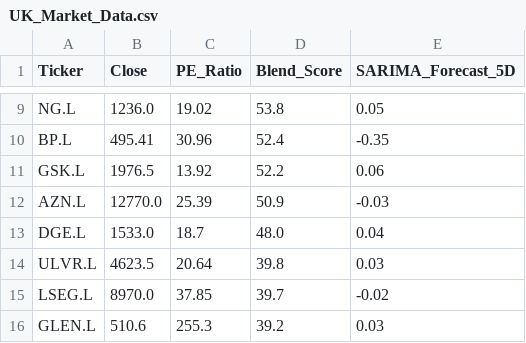
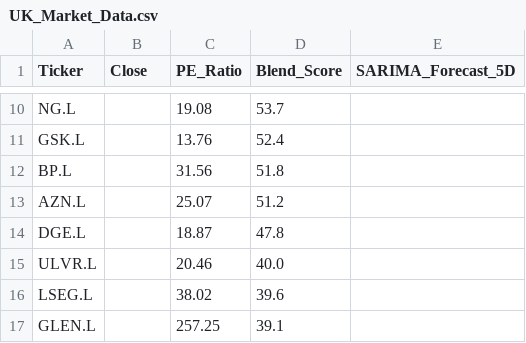
Before and after one commit to Chakarav/AI-Stock-Ranker, a CSV file: UK_Market_Data.csv, drawn as a sheet; only a part is shown, gaps mark what is left out; removed rows and columns are numbered as before the commit, all else as after; the diff covers the shown part only; the diff names each change by its address in the sheet, - before the commit and + after, or states it on an @@ line.

```diff
--- a/UK_Market_Data.csv
+++ b/UK_Market_Data.csv
-B10 (Close): 1236.0
+B10 (Close): (empty)
-C10 (PE_Ratio): 19.02
+C10 (PE_Ratio): 19.08
-D10 (Blend_Score): 53.8
+D10 (Blend_Score): 53.7
-E10 (SARIMA_Forecast_5D): 0.05
+E10 (SARIMA_Forecast_5D): (empty)
-row 10: BP.L | 495.41 | 30.96 | 52.4 | -0.35
-B11 (Close): 1976.5
+B11 (Close): (empty)
-C11 (PE_Ratio): 13.92
+C11 (PE_Ratio): 13.76
-D11 (Blend_Score): 52.2
+D11 (Blend_Score): 52.4
-E11 (SARIMA_Forecast_5D): 0.06
+E11 (SARIMA_Forecast_5D): (empty)
+row 12: BP.L |  | 31.56 | 51.8
-B13 (Close): 12770.0
+B13 (Close): (empty)
-C13 (PE_Ratio): 25.39
+C13 (PE_Ratio): 25.07
-D13 (Blend_Score): 50.9
+D13 (Blend_Score): 51.2
-E13 (SARIMA_Forecast_5D): -0.03
+E13 (SARIMA_Forecast_5D): (empty)
-B14 (Close): 1533.0
+B14 (Close): (empty)
-C14 (PE_Ratio): 18.7
+C14 (PE_Ratio): 18.87
-D14 (Blend_Score): 48.0
+D14 (Blend_Score): 47.8
-E14 (SARIMA_Forecast_5D): 0.04
+E14 (SARIMA_Forecast_5D): (empty)
-B15 (Close): 4623.5
+B15 (Close): (empty)
-C15 (PE_Ratio): 20.64
+C15 (PE_Ratio): 20.46
-D15 (Blend_Score): 39.8
+D15 (Blend_Score): 40.0
-E15 (SARIMA_Forecast_5D): 0.03
+E15 (SARIMA_Forecast_5D): (empty)
-B16 (Close): 8970.0
+B16 (Close): (empty)
-C16 (PE_Ratio): 37.85
+C16 (PE_Ratio): 38.02
-D16 (Blend_Score): 39.7
+D16 (Blend_Score): 39.6
-E16 (SARIMA_Forecast_5D): -0.02
+E16 (SARIMA_Forecast_5D): (empty)
-B17 (Close): 510.6
+B17 (Close): (empty)
-C17 (PE_Ratio): 255.3
+C17 (PE_Ratio): 257.25
-D17 (Blend_Score): 39.2
+D17 (Blend_Score): 39.1
-E17 (SARIMA_Forecast_5D): 0.03
+E17 (SARIMA_Forecast_5D): (empty)
```
Also changed, not shown: 1 added row, 1 removed row and 38 edited cells elsewhere in this file, IN_Market_Data.csv, US_Market_Data.csv.
